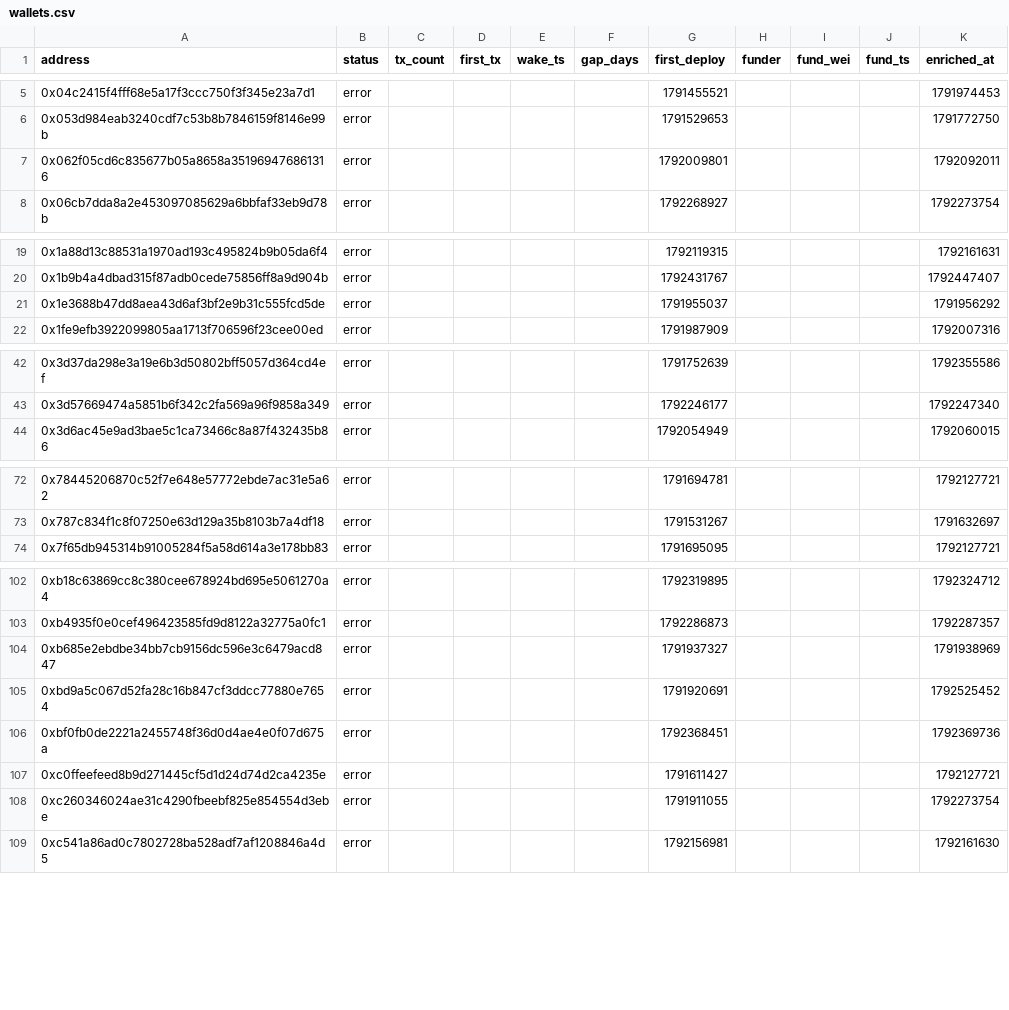
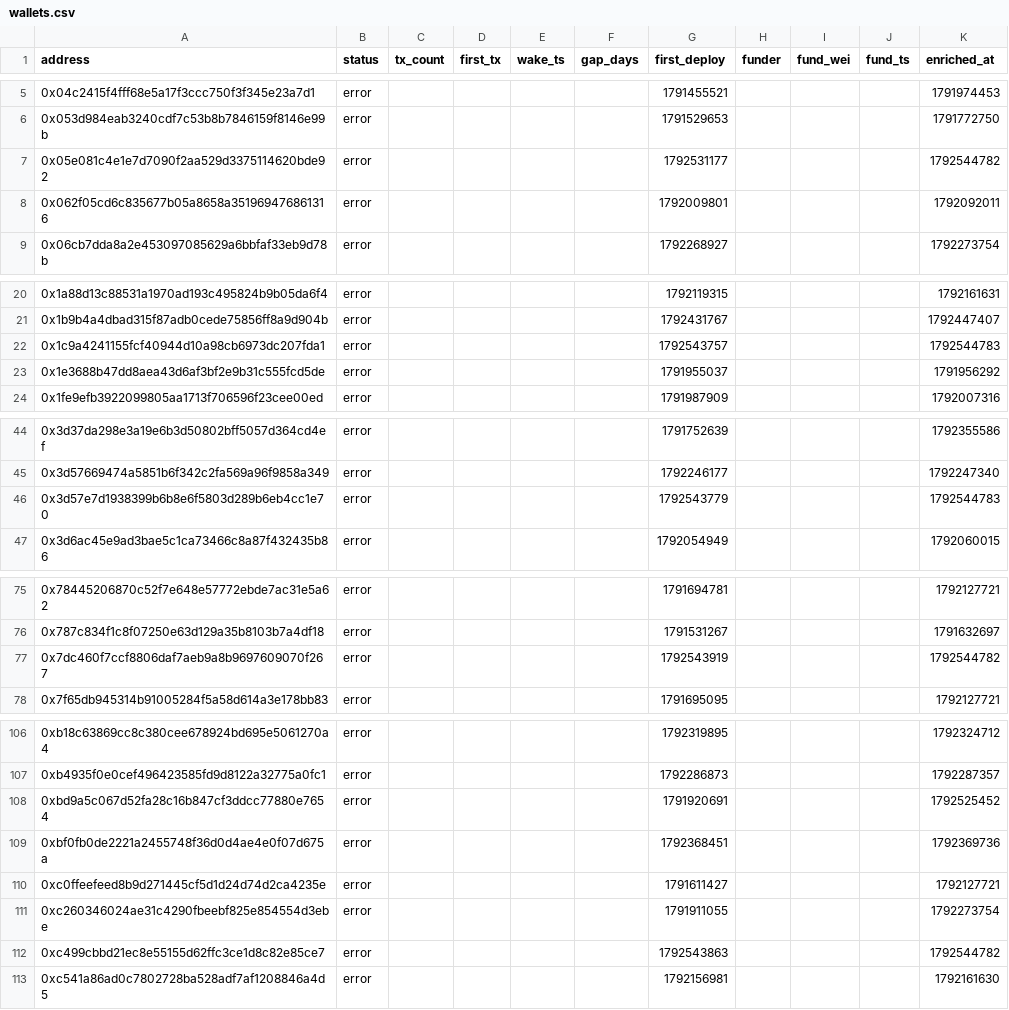
Before and after one commit to ashil13/early-hunter, a CSV file: data/wallets.csv, drawn as a sheet; only a part is shown, gaps mark what is left out; removed rows and columns are numbered as before the commit, all else as after; the diff names each change by its address in the sheet, - before the commit and + after, or states it on an @@ line.

Commit message:
update data

```diff
--- a/data/wallets.csv
+++ b/data/wallets.csv
+row 7: 0x05e081c4e1e7d7090f2aa529d3375114620bde92 | error |  |  |  |  | 1792531177 |  |  |  | 1792544782
+row 22: 0x1c9a4241155fcf40944d10a98cb6973dc207fda1 | error |  |  |  |  | 1792543757 |  |  |  | 1792544783
+row 46: 0x3d57e7d1938399b6b8e6f5803d289b6eb4cc1e70 | error |  |  |  |  | 1792543779 |  |  |  | 1792544783
+row 77: 0x7dc460f7ccf8806daf7aeb9a8b9697609070f267 | error |  |  |  |  | 1792543919 |  |  |  | 1792544782
-row 104: 0xb685e2ebdbe34bb7cb9156dc596e3c6479acd847 | error |  |  |  |  | 1791937327 |  |  |  | 1791938969
+row 112: 0xc499cbbd21ec8e55155d62ffc3ce1d8c82e85ce7 | error |  |  |  |  | 1792543863 |  |  |  | 1792544782
```
Also changed, not shown: data/candidates_seen.csv, 3 other files.
